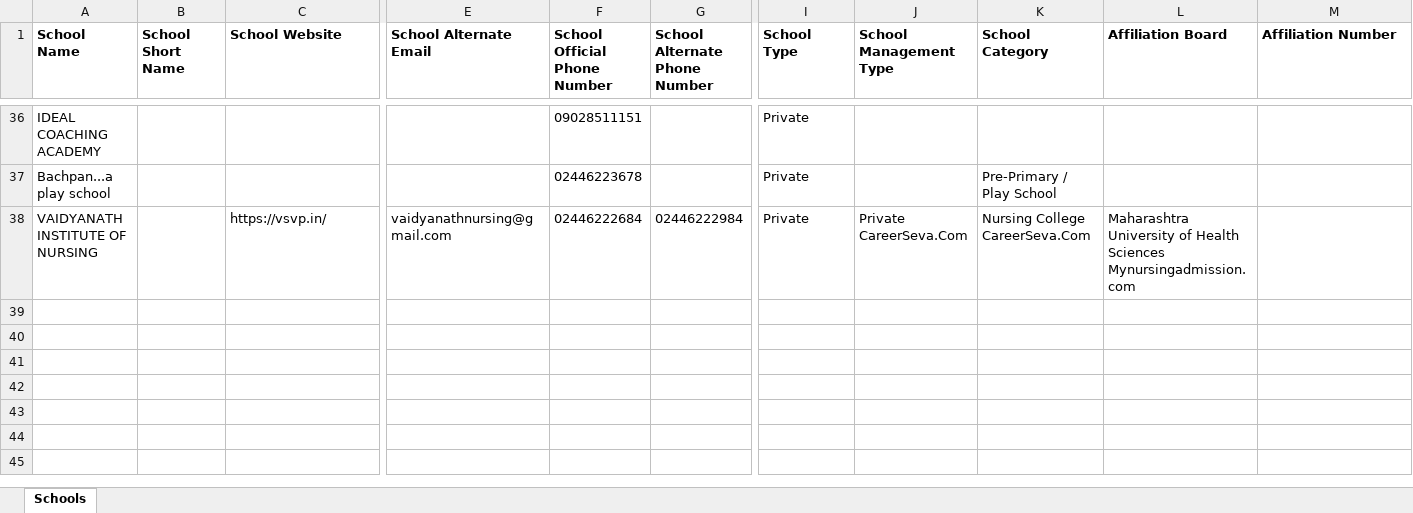
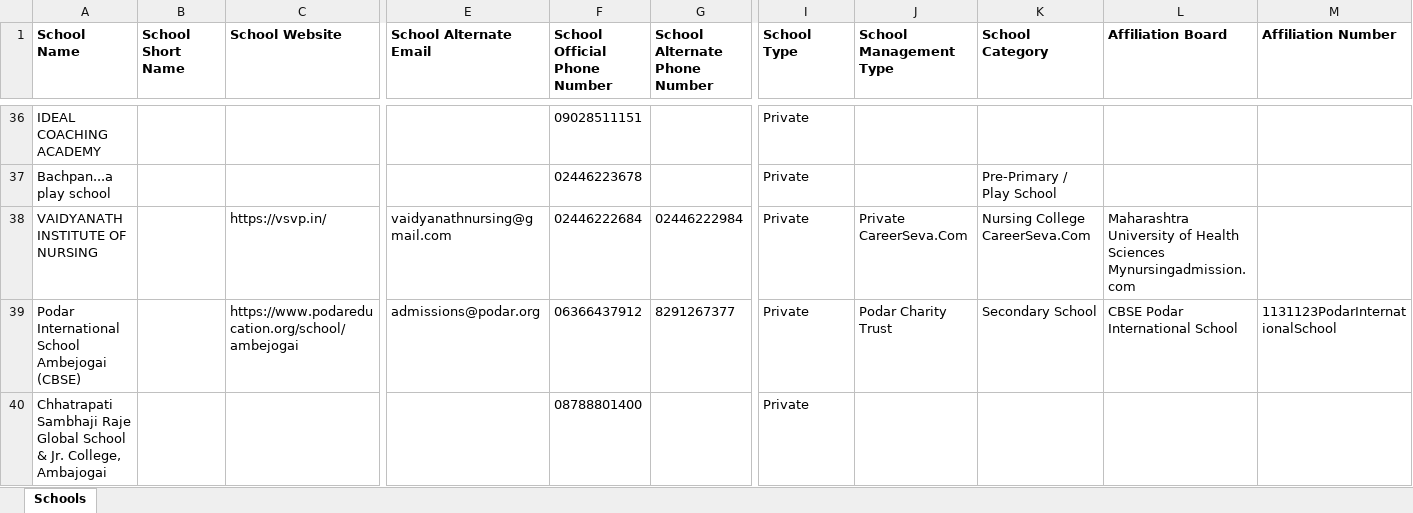
Before and after one commit to anandsagar6/School_Data_Scraper, an Excel workbook: Excel_Data/master_data.xlsx, sheet Schools, drawn as a sheet; only a part is shown, gaps mark what is left out; values as stored, in another font and other column widths than the file's, no borders; rows hold the shown columns only; the diff names each change by its address in the sheet, - before the commit and + after, or states it on an @@ line.

```diff
--- a/Excel_Data/master_data.xlsx (sheet Schools)
+++ b/Excel_Data/master_data.xlsx (sheet Schools)
+row 39: Podar International School Ambejogai (CBSE) |  | https://www.podareducation.org/school/ambejogai | admissions@podar.org | 06366437912 | 8291267377 | Private | Podar Charity Trust | Secondary School | CBSE Podar International School | 1131123PodarInternationalSchool
+row 40: Chhatrapati Sambhaji Raje Global School & Jr. College, Ambajogai |  |  |  | 08788801400 |  | Private
```
Also changed, not shown: Excel_Data/current_data.xlsx, 3 other files.
